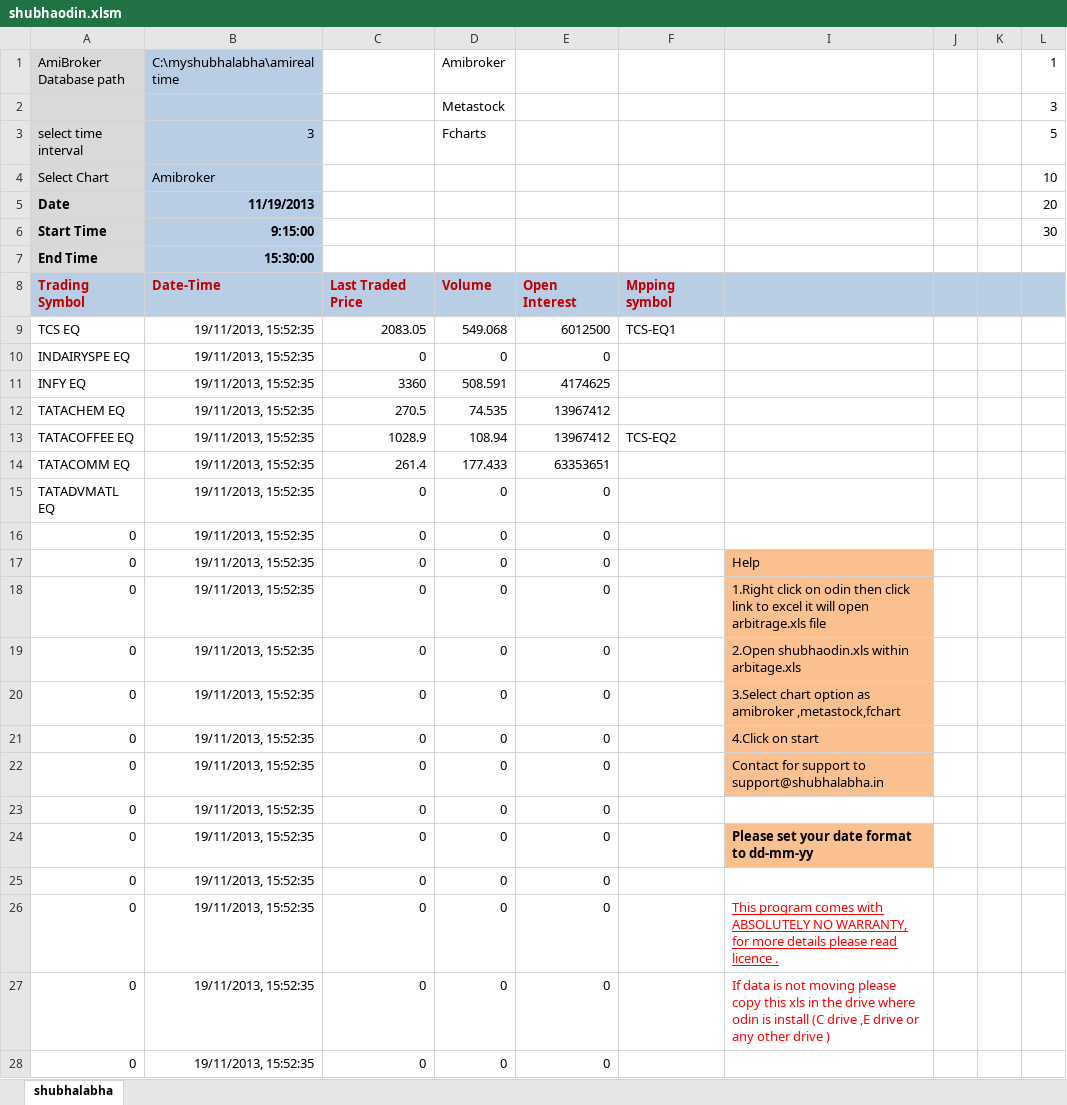
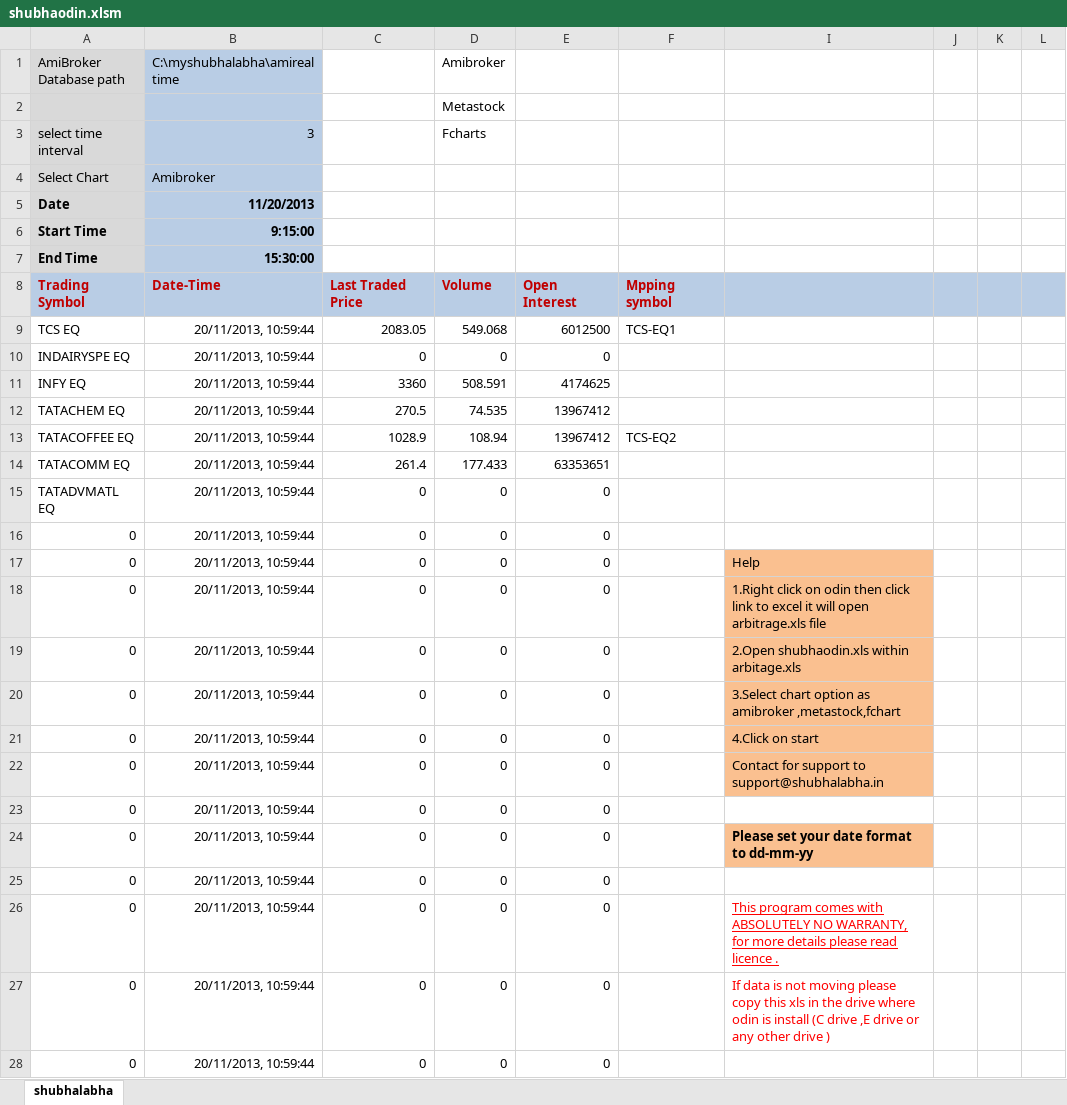
Before and after one commit to webshub/rtwithoutrtd, an Excel workbook: Shubharealtime/Shubharealtime/shubhaodin.xlsm, sheet shubhalabha, drawn as a sheet; only a part is shown; values as stored, in another font and other column widths than the file's, no borders; charts and pictures not drawn; the diff covers the shown part only; the diff names each change by its address in the sheet, - before the commit and + after, or states it on an @@ line.

```diff
--- a/Shubharealtime/Shubharealtime/shubhaodin.xlsm (sheet shubhalabha)
+++ b/Shubharealtime/Shubharealtime/shubhaodin.xlsm (sheet shubhalabha)
-L1: 1
+L1: (empty)
-L2: 3
+L2: (empty)
-L3: 5
+L3: (empty)
-L4: 10
+L4: (empty)
-B5 (C:\myshubhalabha\amirealtime): 11/19/2013
+B5 (C:\myshubhalabha\amirealtime): 11/20/2013
-L5: 20
+L5: (empty)
-L6: 30
+L6: (empty)
-B9:B28 (C:\myshubhalabha\amirealtime): 19/11/2013, 15:52:35
+B9:B28 (C:\myshubhalabha\amirealtime): 20/11/2013, 10:59:44
```
Also changed, not shown: 24 edited cells elsewhere in this sheet, Shubharealtime/Shubharealtime/sharekhantoami.xlsm, 9 other files.
